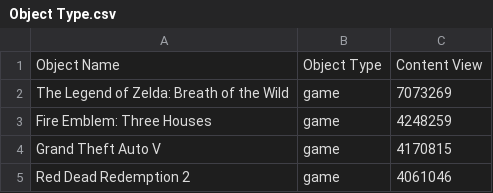
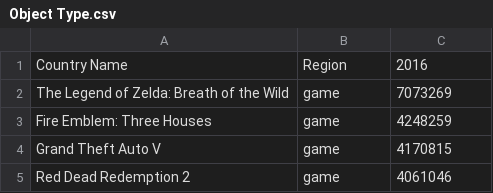
Before and after one commit to tfiebing/dataHackS, a CSV file: Object Type.csv, drawn as a sheet; only a part is shown; removed rows and columns are numbered as before the commit, all else as after; the diff names each change by its address in the sheet, - before the commit and + after, or states it on an @@ line.

Commit message:
Add files via upload

```diff
--- a/Object Type.csv
+++ b/Object Type.csv
-row 1: Object Name | Object Type | Content View
+row 1: Country Name | Region | 2016
```
